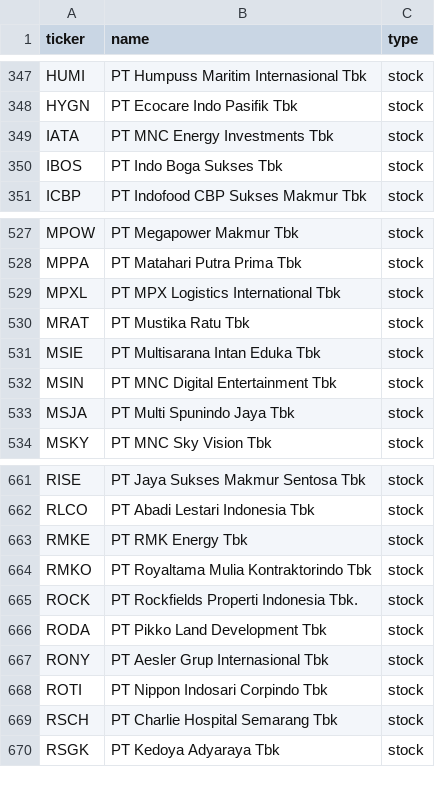
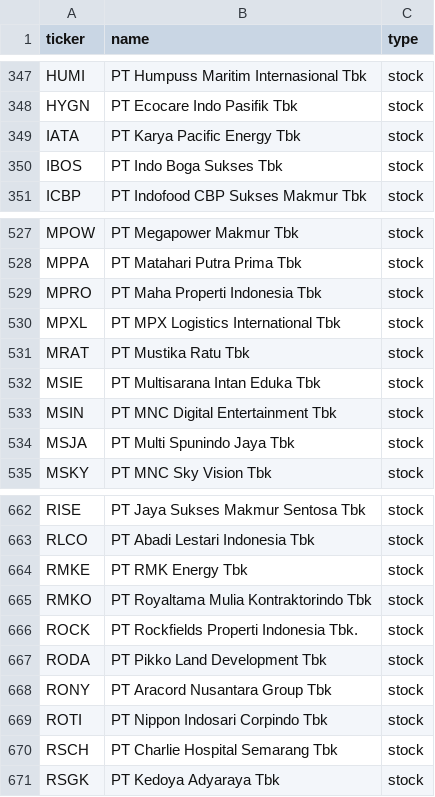
Before and after one commit to vickarzz/stock-screener, a CSV file: data/universe_idx.csv, drawn as a sheet; only a part is shown, gaps mark what is left out.

```diff
--- a/data/universe_idx.csv
+++ b/data/universe_idx.csv
@@ -348,3 +348,3 @@ HUMI,PT Humpuss Maritim Internasional Tbk,stock
 HYGN,PT Ecocare Indo Pasifik Tbk,stock
-IATA,PT MNC Energy Investments Tbk,stock
+IATA,PT Karya Pacific Energy Tbk,stock
 IBOS,PT Indo Boga Sukses Tbk,stock
@@ -528,2 +528,3 @@ MPOW,PT Megapower Makmur Tbk,stock
 MPPA,PT Matahari Putra Prima Tbk,stock
+MPRO,PT Maha Properti Indonesia Tbk,stock
 MPXL,PT MPX Logistics International Tbk,stock
@@ -666,3 +667,3 @@ ROCK,PT Rockfields Properti Indonesia Tbk.,stock
 RODA,PT Pikko Land Development Tbk,stock
-RONY,PT Aesler Grup Internasional Tbk,stock
+RONY,PT Aracord Nusantara Group Tbk,stock
 ROTI,PT Nippon Indosari Corpindo Tbk,stock
```
Also changed, not shown: 1 other file.
